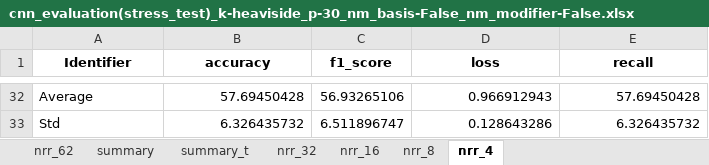
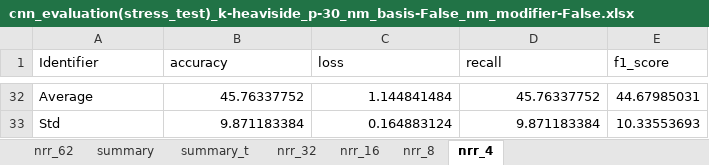
Before and after one commit to Malcolm-XY/feature_fusion_PCCxSigmoid-PLV-, an Excel workbook: results_(stress_test)_PCCxSigmoid-PLI-/cnn_evaluation(stress_test)_k-heaviside_p-30_nm_basis-False_nm_modifier-False.xlsx, sheet nrr_4, drawn as a sheet; only a part is shown, gaps mark what is left out; values as stored, in another font and other column widths than the file's, no borders; removed rows and columns are numbered as before the commit, all else as after; the diff covers the shown part only; the diff names each change by its address in the sheet, - before the commit and + after, or states it on an @@ line.

```diff
--- a/results_(stress_test)_PCCxSigmoid-PLI-/cnn_evaluation(stress_test)_k-heaviside_p-30_nm_basis-False_nm_modifier-False.xlsx (sheet nrr_4)
+++ b/results_(stress_test)_PCCxSigmoid-PLI-/cnn_evaluation(stress_test)_k-heaviside_p-30_nm_basis-False_nm_modifier-False.xlsx (sheet nrr_4)
-column C (f1_score), rows 32-33: 56.93265106 | 6.511896747
+column E (f1_score), rows 32-33: 44.67985031 | 10.33553693
@@ A1:B1 bold: on → off, alignment: center → left @@
@@ C1:D1 bold: on → off, alignment: center → left @@
-B32 (accuracy): 57.69450428
+B32 (accuracy): 45.76337752
-C32 (loss): 0.966912943
+C32 (loss): 1.144841484
-D32 (recall): 57.69450428
+D32 (recall): 45.76337752
-B33 (accuracy): 6.326435732
+B33 (accuracy): 9.871183384
-C33 (loss): 0.128643286
+C33 (loss): 0.164883124
-D33 (recall): 6.326435732
+D33 (recall): 9.871183384
```
Also changed, not shown: 90 edited cells elsewhere in this sheet, sheet summary, sheet nrr_16, sheet nrr_8, sheet nrr_62, sheet nrr_32, sheet summary_t, 50 other files.
